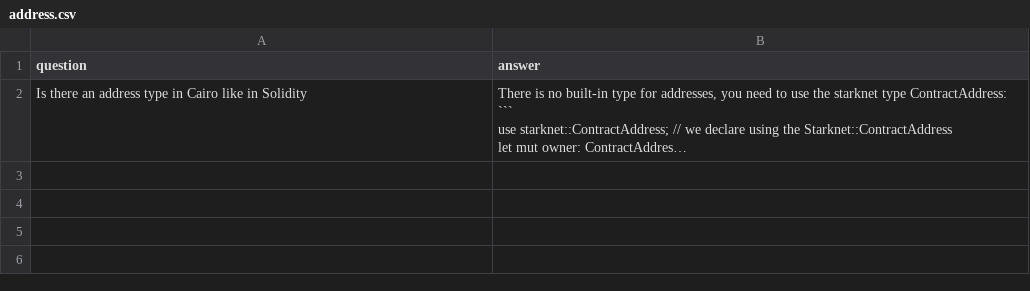
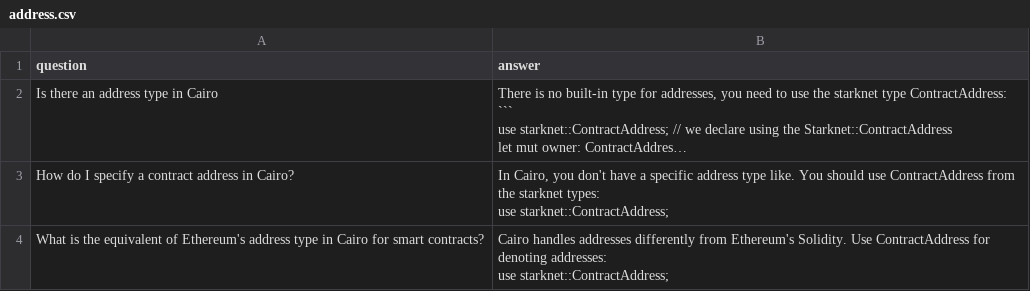
Before and after one commit to StarkWizard/cairo-llm, a CSV file: corpus_src/train/address.csv, drawn as a sheet; long unchanged cells end in …; ↵ is a line break in a cell; the diff names each change by its address in the sheet, - before the commit and + after, or states it on an @@ line.

```diff
--- a/corpus_src/train/address.csv
+++ b/corpus_src/train/address.csv
-A2 (question): Is there an address type in Cairo like in Solidity
+A2 (question): Is there an address type in Cairo
+row 3: How do I specify a contract address in Cairo? | In Cairo, you don't have a specific address type like. You should use ContractAddress from the starknet types: ↵ use starknet::ContractAddress;
+row 4: What is the equivalent of Ethereum's address type in Cairo for smart contracts? | Cairo handles addresses differently from Ethereum's Solidity. Use ContractAddress for denoting addresses: ↵ use starknet::ContractAddress;
```
Also changed, not shown: corpus_src/train/arrays.csv, corpus_src/train/loop.csv, 22 other files.
